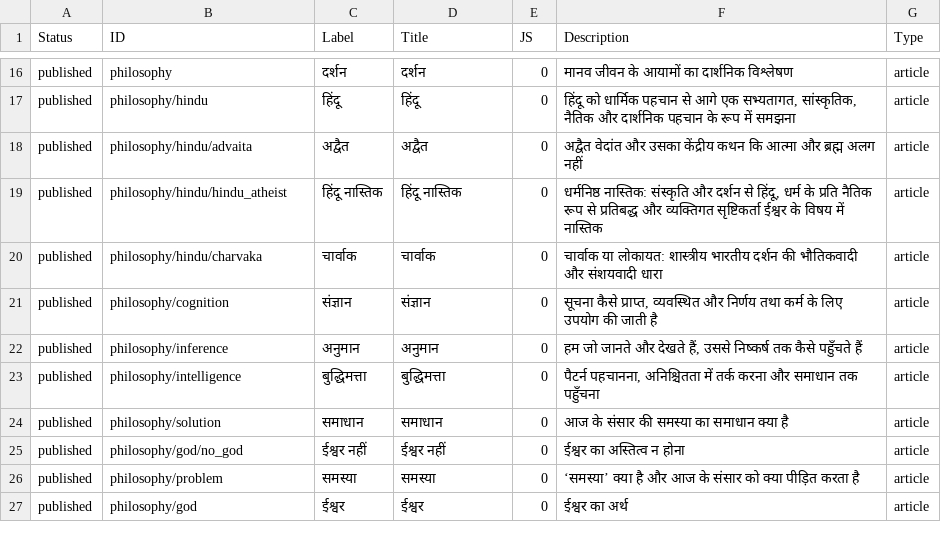
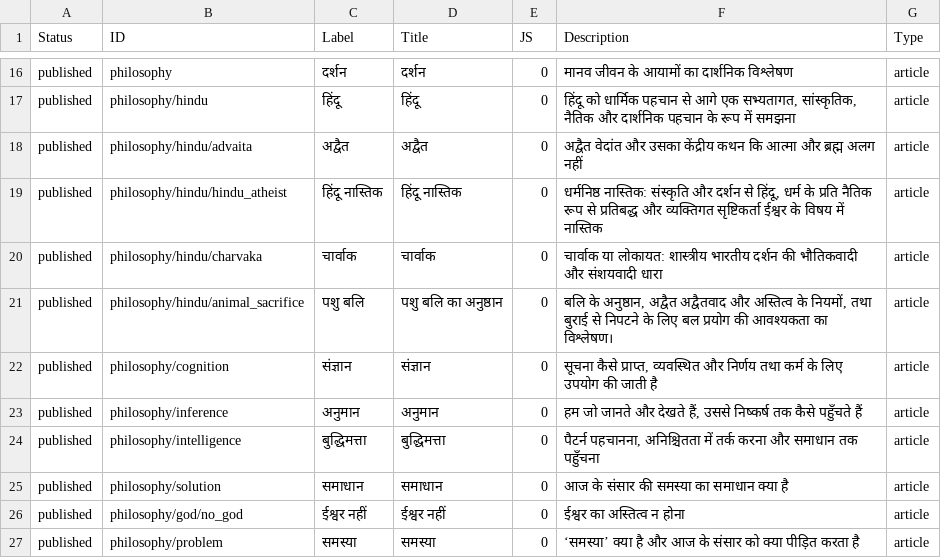
Before and after one commit to ujnotes/web-site, a TSV file: Config/ID_hi.tsv, drawn as a sheet; only a part is shown, gaps mark what is left out; the shorter side is filled out with more unchanged rows; the diff names each change by its address in the sheet, - before the commit and + after, or states it on an @@ line.

Commit message:
Publish Animal Sacrifice article and translations

```diff
--- a/Config/ID_hi.tsv
+++ b/Config/ID_hi.tsv
+row 21: published | philosophy/hindu/animal_sacrifice | पशु बलि | पशु बलि का अनुष्ठान | 0 | बलि के अनुष्ठान, अद्वैत अद्वैतवाद और अस्तित्व के नियमों, तथा बुराई से निपटने के लिए बल प्रयोग की आवश्यकता का विश्लेषण। | article
```
Also changed, not shown: Config/ID.tsv, Config/Translations.tsv, 5 other files.
